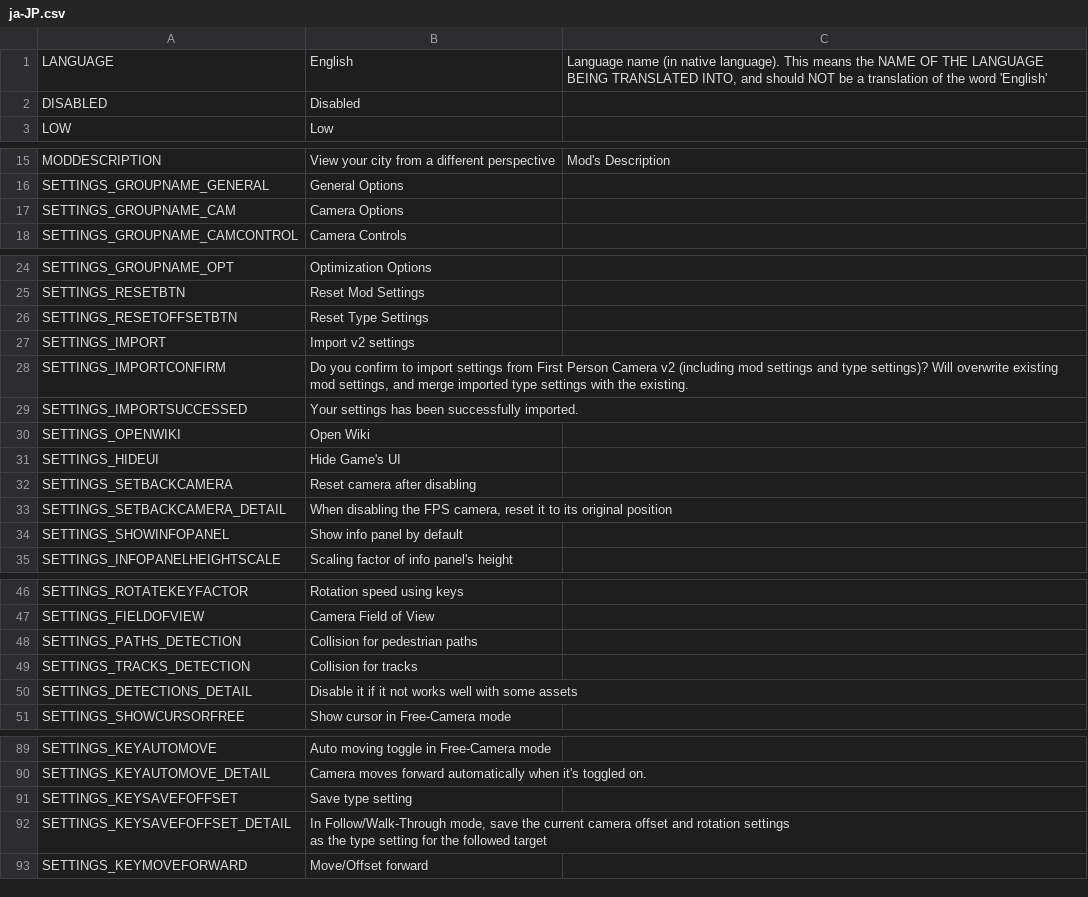
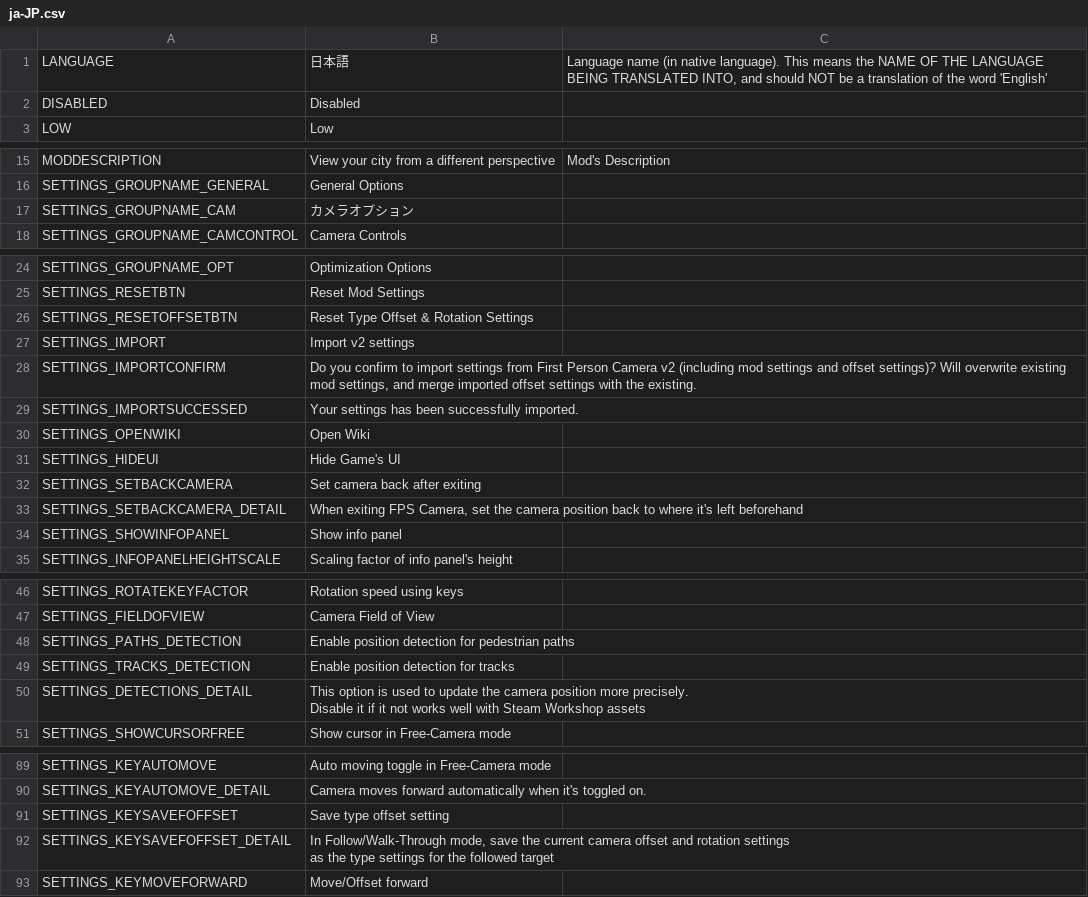
Before and after one commit to will258012/FPSCamera-Continued, a CSV file: FPSCamera/Translations/ja-JP.csv, drawn as a sheet; only a part is shown, gaps mark what is left out; the diff covers the shown part only.

Commit message:
New translations en-en.csv (Japanese)

```diff
--- a/FPSCamera/Translations/ja-JP.csv
+++ b/FPSCamera/Translations/ja-JP.csv
@@ -1,2 +1,2 @@
-"LANGUAGE","English","Language name (in native language).  This means the NAME OF THE LANGUAGE BEING TRANSLATED INTO, and should NOT be a translation of the word 'English'"
+"LANGUAGE","日本語","Language name (in native language).  This means the NAME OF THE LANGUAGE BEING TRANSLATED INTO, and should NOT be a translation of the word 'English'"
 "DISABLED","Disabled",""
@@ -16,3 +16,3 @@
 "SETTINGS_GROUPNAME_GENERAL","General Options",""
-"SETTINGS_GROUPNAME_CAM","Camera Options",""
+"SETTINGS_GROUPNAME_CAM","カメラオプション",""
 "SETTINGS_GROUPNAME_CAMCONTROL","Camera Controls",""
@@ -25,5 +25,5 @@
 "SETTINGS_RESETBTN","Reset Mod Settings",""
-"SETTINGS_RESETOFFSETBTN","Reset Type Settings",""
+"SETTINGS_RESETOFFSETBTN","Reset Type Offset & Rotation Settings",""
 "SETTINGS_IMPORT","Import v2 settings",""
-"SETTINGS_IMPORTCONFIRM","Do you confirm to import settings from First Person Camera v2 (including mod settings and type settings)? Will overwrite existing mod settings, and merge imported type settings with the existing.",""
+"SETTINGS_IMPORTCONFIRM","Do you confirm to import settings from First Person Camera v2 (including mod settings and offset settings)? Will overwrite existing mod settings, and merge imported offset settings with the existing.",""
 "SETTINGS_IMPORTSUCCESSED","Your settings has been successfully imported.",""
@@ -31,5 +31,5 @@
 "SETTINGS_HIDEUI","Hide Game's UI",""
-"SETTINGS_SETBACKCAMERA","Reset camera after disabling",""
-"SETTINGS_SETBACKCAMERA_DETAIL","When disabling the FPS camera, reset it to its original position",""
-"SETTINGS_SHOWINFOPANEL","Show info panel by default",""
+"SETTINGS_SETBACKCAMERA","Set camera back after exiting",""
+"SETTINGS_SETBACKCAMERA_DETAIL","When exiting FPS Camera, set the camera position back to where it's left beforehand",""
+"SETTINGS_SHOWINFOPANEL","Show info panel",""
 "SETTINGS_INFOPANELHEIGHTSCALE","Scaling factor of info panel's height",""
@@ -47,5 +47,6 @@
 "SETTINGS_FIELDOFVIEW","Camera Field of View",""
-"SETTINGS_PATHS_DETECTION","Collision for pedestrian paths",""
-"SETTINGS_TRACKS_DETECTION","Collision for tracks",""
-"SETTINGS_DETECTIONS_DETAIL","Disable it if it not works well with some assets",""
+"SETTINGS_PATHS_DETECTION","Enable position detection for pedestrian paths",""
+"SETTINGS_TRACKS_DETECTION","Enable position detection for tracks",""
+"SETTINGS_DETECTIONS_DETAIL","This option is used to update the camera position more precisely.
+Disable it if it not works well with Steam Workshop assets",""
 "SETTINGS_SHOWCURSORFREE","Show cursor in Free-Camera mode",""
@@ -95,5 +96,5 @@
 "SETTINGS_KEYAUTOMOVE_DETAIL","Camera moves forward automatically when it's toggled on.",""
-"SETTINGS_KEYSAVEFOFFSET","Save type setting",""
-"SETTINGS_KEYSAVEFOFFSET_DETAIL","In Follow/Walk-Through mode, save the current camera offset and rotation settings
-as the type setting for the followed target",""
+"SETTINGS_KEYSAVEFOFFSET","Save type offset setting",""
+"SETTINGS_KEYSAVEFOFFSET_DETAIL","In Follow/Walk-Through mode, save the current camera offset and rotation settings
+as the type settings for the followed target",""
 "SETTINGS_KEYMOVEFORWARD","Move/Offset forward",""
```
Also changed, not shown: 4 edited cells elsewhere in this file.
